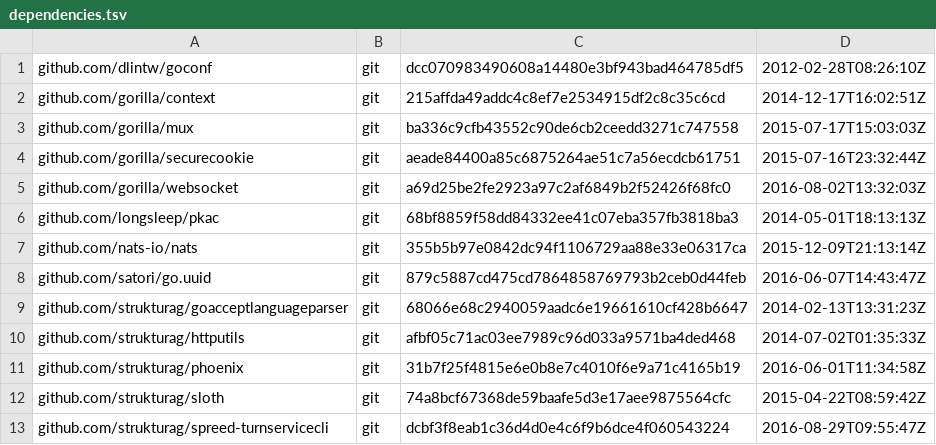
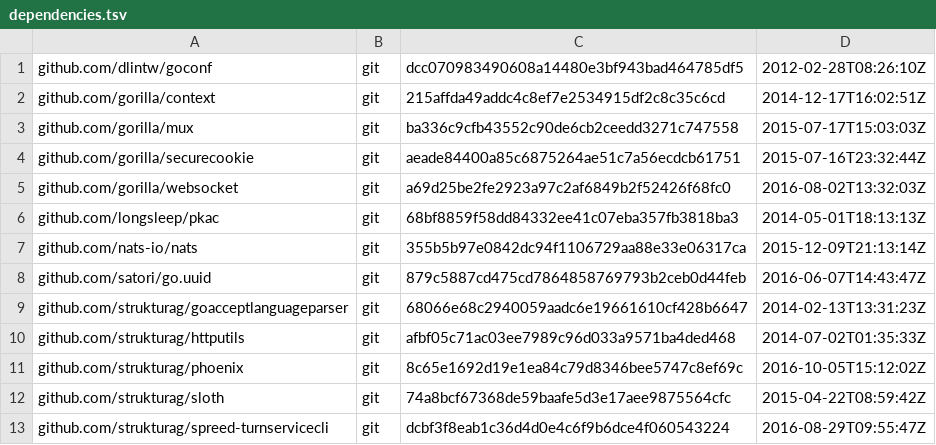
Before and after one commit to strukturag/spreed-webrtc, a TSV file: dependencies.tsv, drawn as a sheet.

Commit message:
Update dependencies to phoenix with Update support

```diff
--- a/dependencies.tsv
+++ b/dependencies.tsv
@@ -10,3 +10,3 @@ github.com/strukturag/goacceptlanguageparser	git	68066e68c2940059aadc6e19661610c
 github.com/strukturag/httputils	git	afbf05c71ac03ee7989c96d033a9571ba4ded468	2014-07-02T01:35:33Z
-github.com/strukturag/phoenix	git	31b7f25f4815e6e0b8e7c4010f6e9a71c4165b19	2016-06-01T11:34:58Z
+github.com/strukturag/phoenix	git	8c65e1692d19e1ea84c79d8346bee5747c8ef69c	2016-10-05T15:12:02Z
 github.com/strukturag/sloth	git	74a8bcf67368de59baafe5d3e17aee9875564cfc	2015-04-22T08:59:42Z
```
